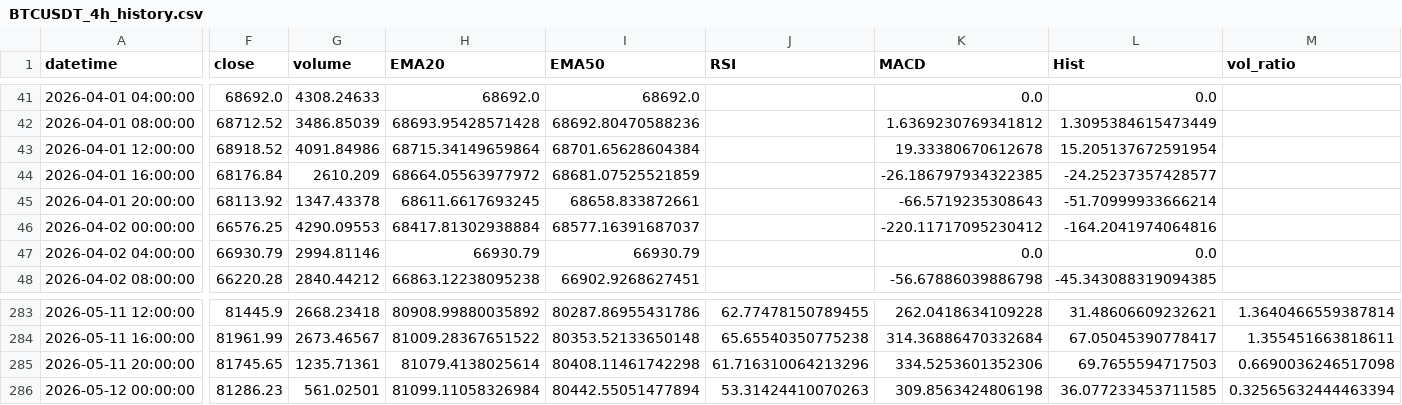
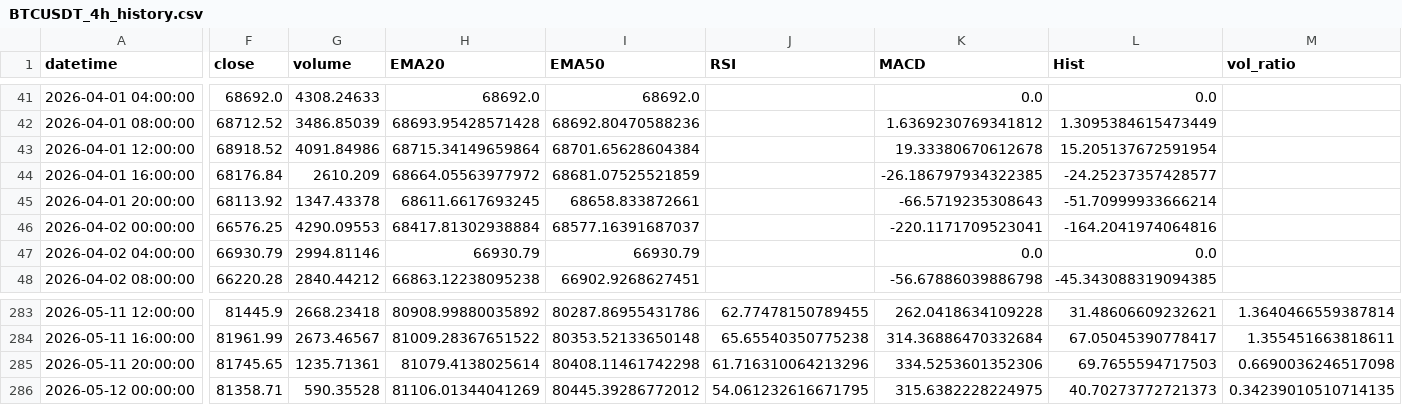
Before and after one commit to gs040664/daily-crypto-report, a CSV file: data/BTCUSDT_4h_history.csv, drawn as a sheet; only a part is shown, gaps mark what is left out; the diff names each change by its address in the sheet, - before the commit and + after, or states it on an @@ line.

```diff
--- a/data/BTCUSDT_4h_history.csv
+++ b/data/BTCUSDT_4h_history.csv
-K46 (MACD): -220.11717095230412
+K46 (MACD): -220.1171709523041
-F286 (close): 81286.23
+F286 (close): 81358.71
-G286 (volume): 561.02501
+G286 (volume): 590.35528
-H286 (EMA20): 81099.11058326984
+H286 (EMA20): 81106.01344041269
-I286 (EMA50): 80442.55051477894
+I286 (EMA50): 80445.39286772012
-J286 (RSI): 53.31424410070263
+J286 (RSI): 54.061232616671795
-K286 (MACD): 309.8563424806198
+K286 (MACD): 315.6382228224975
-L286 (Hist): 36.077233453711585
+L286 (Hist): 40.70273772721373
-M286 (vol_ratio): 0.32565632444463394
+M286 (vol_ratio): 0.34239010510714135
```
Also changed, not shown: data/ADAUSDT_4h_history.csv, data/BNBUSDT_4h_history.csv, 2 other files.
